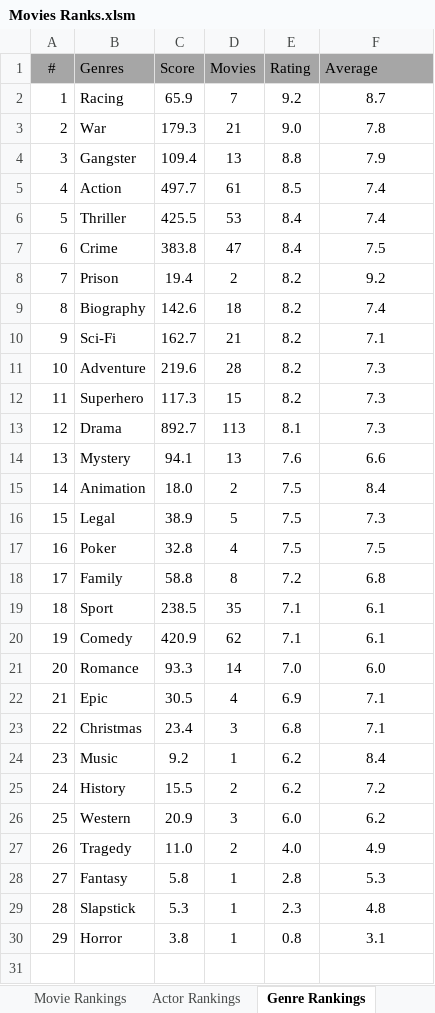
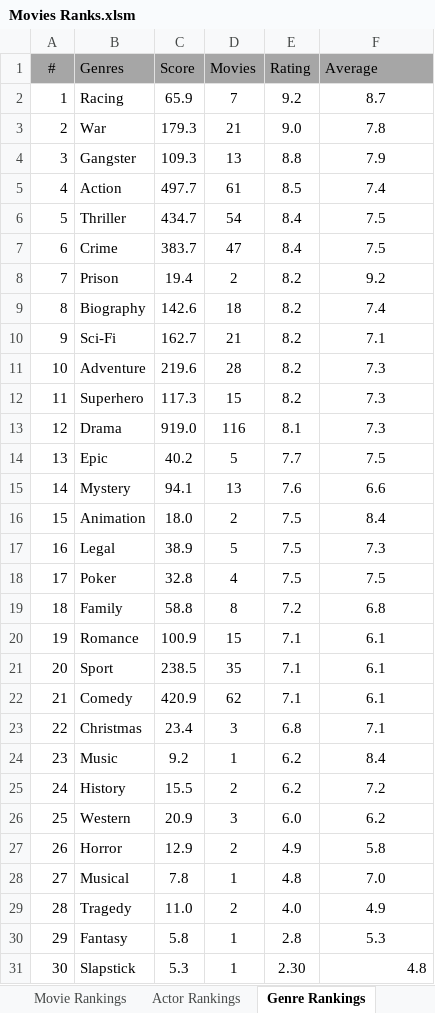
Before and after one commit to TylerGrossi/Movie-Rankings, an Excel workbook: Movies Ranks.xlsm, sheet Genre Rankings, drawn as a sheet; values as stored, in another font and other column widths than the file's, no borders; charts and pictures not drawn; removed rows and columns are numbered as before the commit, all else as after; the diff names each change by its address in the sheet, - before the commit and + after, or states it on an @@ line.

Commit message:
Update movie datasets and enrich ratings information
- Added new entries to imdb_ratings.csv and imdb_watchlist.csv, enhancing the datasets with updated ratings and details.
- Modified Predicted_Scores.csv to include additional movie entries and ensure data accuracy.
- Updated Ratings_Enriched.csv and Watchlist_Enriched.csv with new movie details and ratings.
- Adjusted binary files movie_score_predictor.pkl and Movies Ranks.xlsm to reflect recent changes and improve prediction outputs.

```diff
--- a/Movies Ranks.xlsm (sheet Genre Rankings)
+++ b/Movies Ranks.xlsm (sheet Genre Rankings)
-C4 (Score): 109.4
+C4 (Score): 109.3
-C6 (Score): 425.5
+C6 (Score): 434.7
-D6 (Movies): 53
+D6 (Movies): 54
-F6 (Average): 7.4
+F6 (Average): 7.5
-C7 (Score): 383.8
+C7 (Score): 383.7
-C13 (Score): 892.7
+C13 (Score): 919.0
-D13 (Movies): 113
+D13 (Movies): 116
+row 14: 13 | Epic | 40.2 | 5 | 7.7 | 7.5
@@ column A (#) renumbered between rows 15 and 31 @@
+row 20: 19 | Romance | 100.9 | 15 | 7.1 | 6.1
-row 21: 20 | Romance | 93.3 | 14 | 7.0 | 6.0
-row 22: 21 | Epic | 30.5 | 4 | 6.9 | 7.1
+row 27: 26 | Horror | 12.9 | 2 | 4.9 | 5.8
+row 28: 27 | Musical | 7.8 | 1 | 4.8 | 7.0
-E31 (Rating): 2.3
+E31 (Rating): 2.30
-F31 alignment: center
+F31 alignment: right
-row 30: 29 | Horror | 3.8 | 1 | 0.8 | 3.1
```
Also changed, not shown: sheet Actor Rankings, sheet Movie Rankings, sheet Director Rankings, formulas that keep their value, 8 other files.
